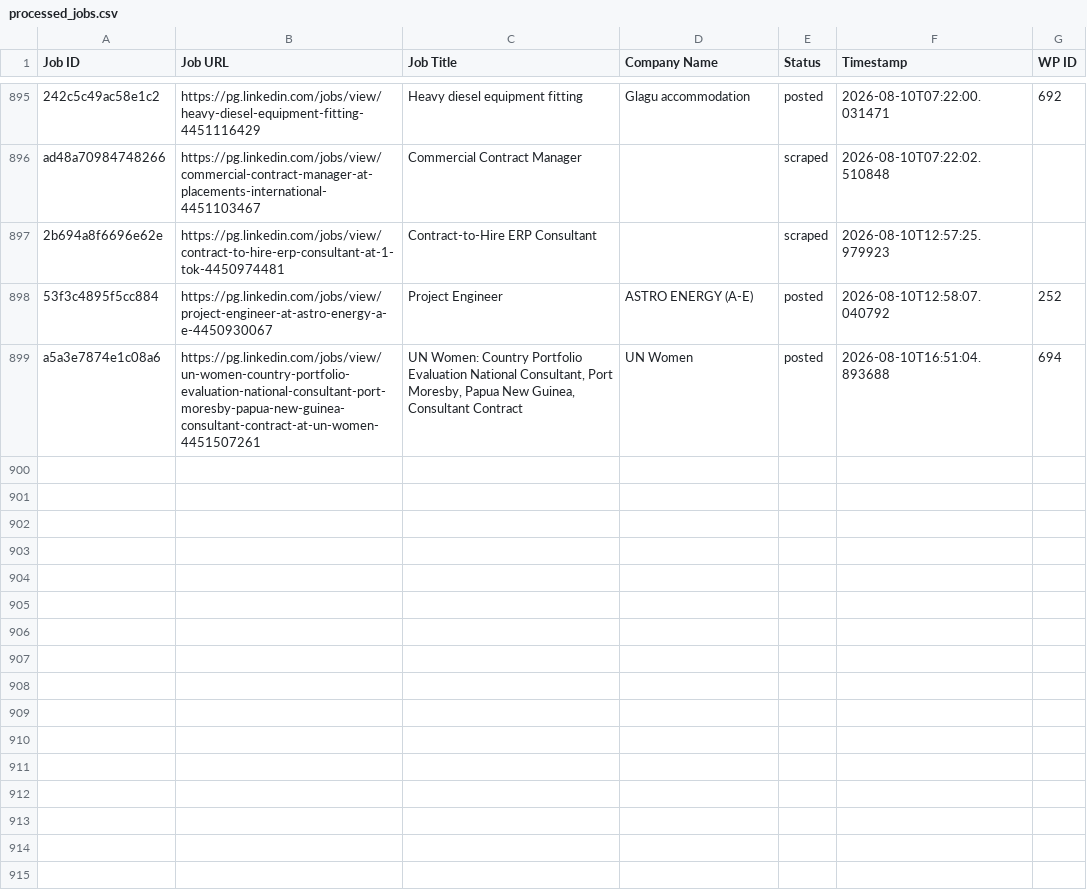
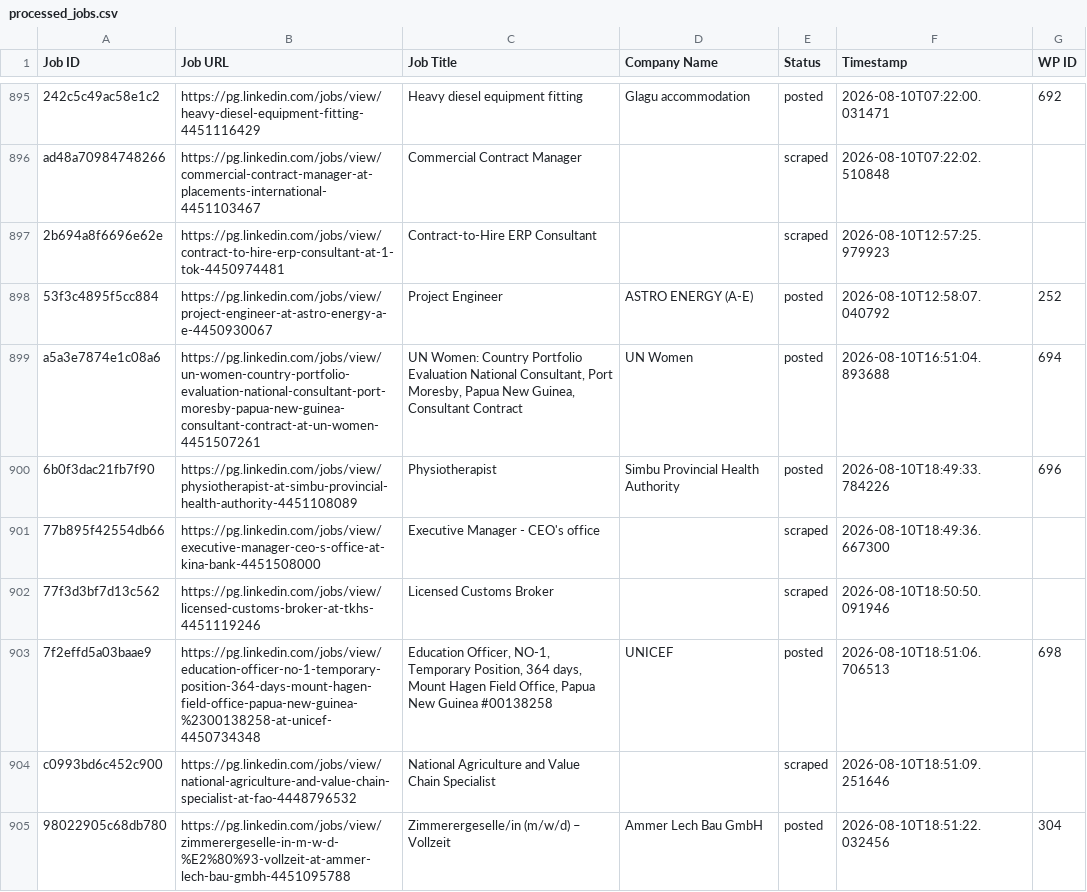
Before and after one commit to innovationinc2000/pg, a CSV file: processed_jobs.csv, drawn as a sheet; only a part is shown, gaps mark what is left out; the diff names each change by its address in the sheet, - before the commit and + after, or states it on an @@ line.

```diff
--- a/processed_jobs.csv
+++ b/processed_jobs.csv
+row 900: 6b0f3dac21fb7f90 | https://pg.linkedin.com/jobs/view/physiotherapist-at-simbu-provincial-health-authority-4451108089 | Physiotherapist | Simbu Provincial Health Authority | posted | 2026-08-10T18:49:33.784226 | 696
+row 901: 77b895f42554db66 | https://pg.linkedin.com/jobs/view/executive-manager-ceo-s-office-at-kina-bank-4451508000 | Executive Manager - CEO's office |  | scraped | 2026-08-10T18:49:36.667300
+row 902: 77f3d3bf7d13c562 | https://pg.linkedin.com/jobs/view/licensed-customs-broker-at-tkhs-4451119246 | Licensed Customs Broker |  | scraped | 2026-08-10T18:50:50.091946
+row 903: 7f2effd5a03baae9 | https://pg.linkedin.com/jobs/view/education-officer-no-1-temporary-position-364-days-mount-hagen-field-office-papua-new-guinea-%2300138258-at-unicef-4450734348 | Education Officer, NO-1, Temporary Position, 364 days, Mount Hagen Field Office, Papua New Guinea #00138258 | UNICEF | posted | 2026-08-10T18:51:06.706513 | 698
+row 904: c0993bd6c452c900 | https://pg.linkedin.com/jobs/view/national-agriculture-and-value-chain-specialist-at-fao-4448796532 | National Agriculture and Value Chain Specialist |  | scraped | 2026-08-10T18:51:09.251646
+row 905: 98022905c68db780 | https://pg.linkedin.com/jobs/view/zimmerergeselle-in-m-w-d-%E2%80%93-vollzeit-at-ammer-lech-bau-gmbh-4451095788 | Zimmerergeselle/in (m/w/d) – Vollzeit | Ammer Lech Bau GmbH | posted | 2026-08-10T18:51:22.032456 | 304
```
